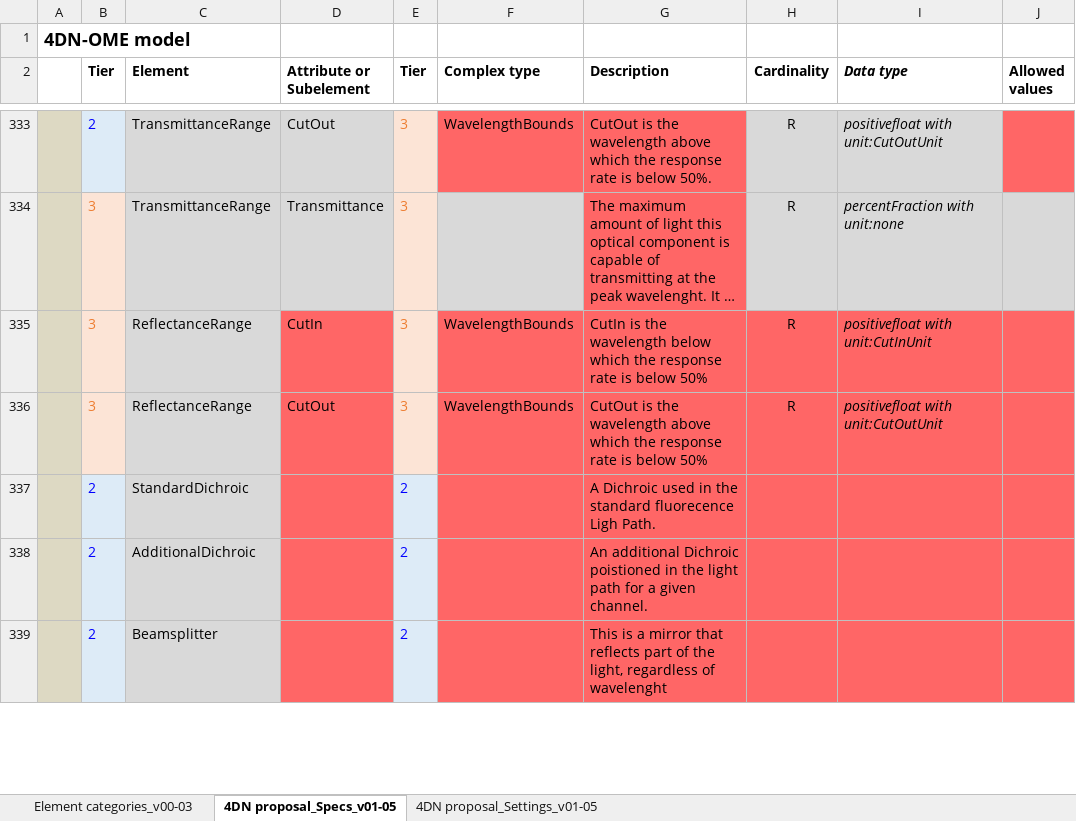
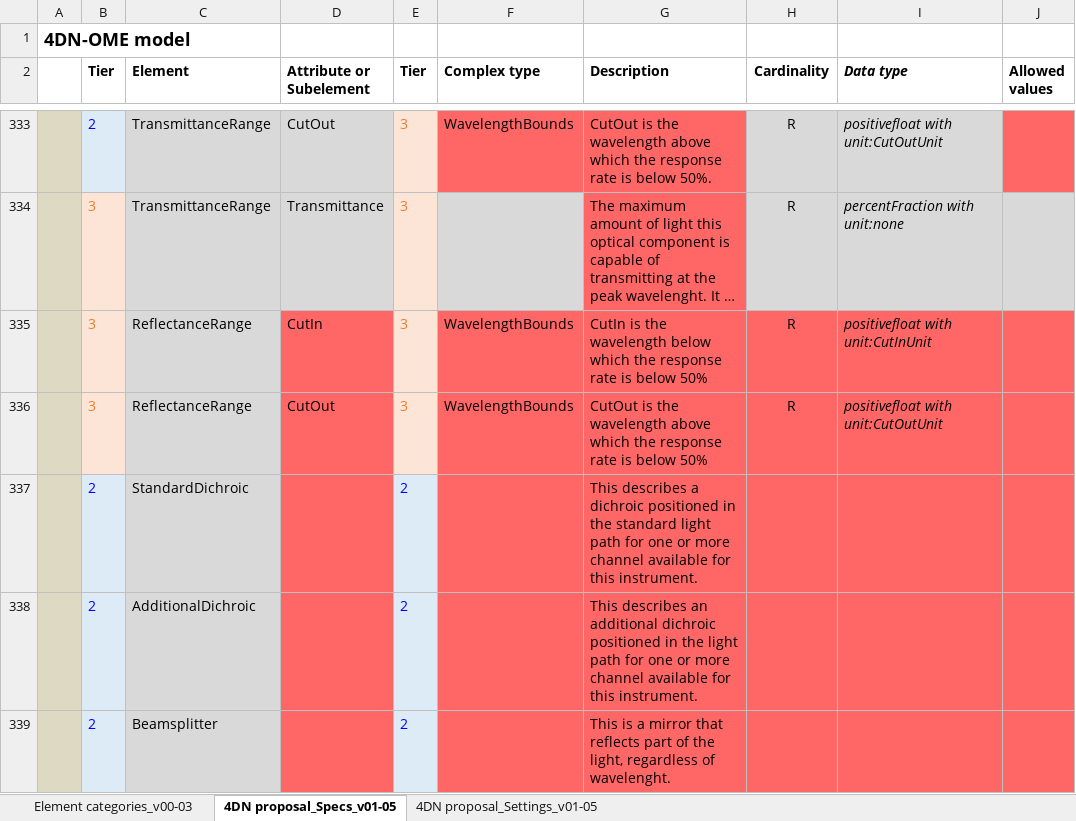
Before and after one commit to WU-BIMAC/NBOMicroscopyMetadataSpecs, an Excel workbook: Model/in progress/v01-05/4DN-OME_Microscopy Metadata.xlsx, sheet 4DN proposal_Specs_v01-05, drawn as a sheet; only a part is shown, gaps mark what is left out; long unchanged cells end in …; values as stored, in another font and other column widths than the file's, no borders; the diff covers the shown part only; the diff names each change by its address in the sheet, - before the commit and + after, or states it on an @@ line.

Commit message:
More description changes

```diff
--- a/Model/in progress/v01-05/4DN-OME_Microscopy Metadata.xlsx (sheet 4DN proposal_Specs_v01-05)
+++ b/Model/in progress/v01-05/4DN-OME_Microscopy Metadata.xlsx (sheet 4DN proposal_Specs_v01-05)
-G337 (Description): A Dichroic used in the standard fluorecence Ligh Path.
+G337 (Description): This describes a dichroic positioned in the standard light path for one or more channel available for this instrument.
-G338 (Description): An additional Dichroic poistioned in the light path for a given channel.
+G338 (Description): This describes an additional dichroic positioned in the light path for one or more channel available for this instrument.
-G339 (Description): …regardless of wavelenght
+G339 (Description): …regardless of wavelenght.
```
Also changed, not shown: 2 added rows, 2 removed rows, 18 edited cells and cell formats elsewhere in this sheet, 1 other file.
